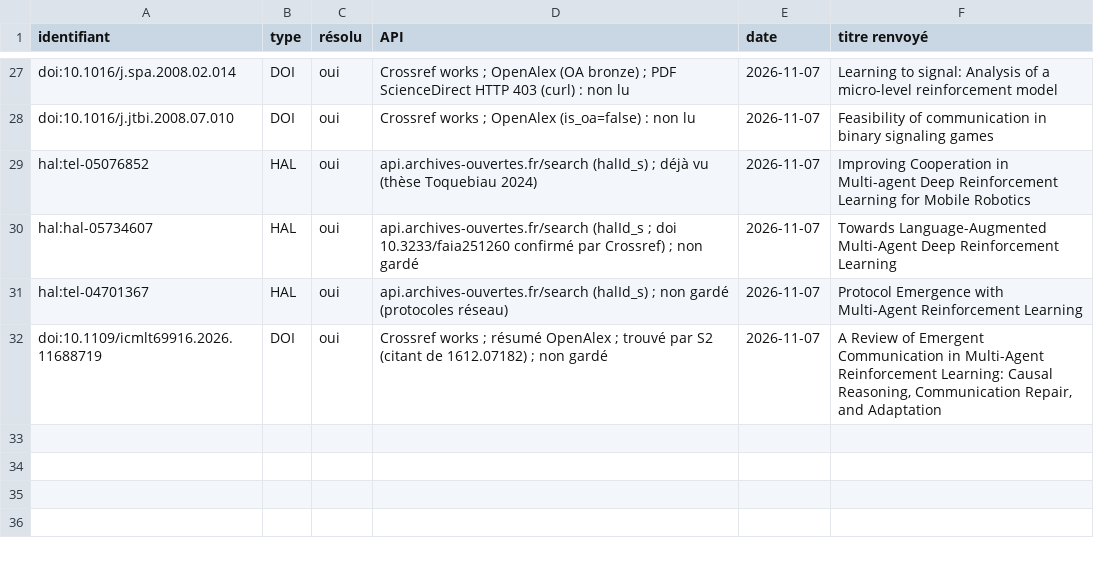
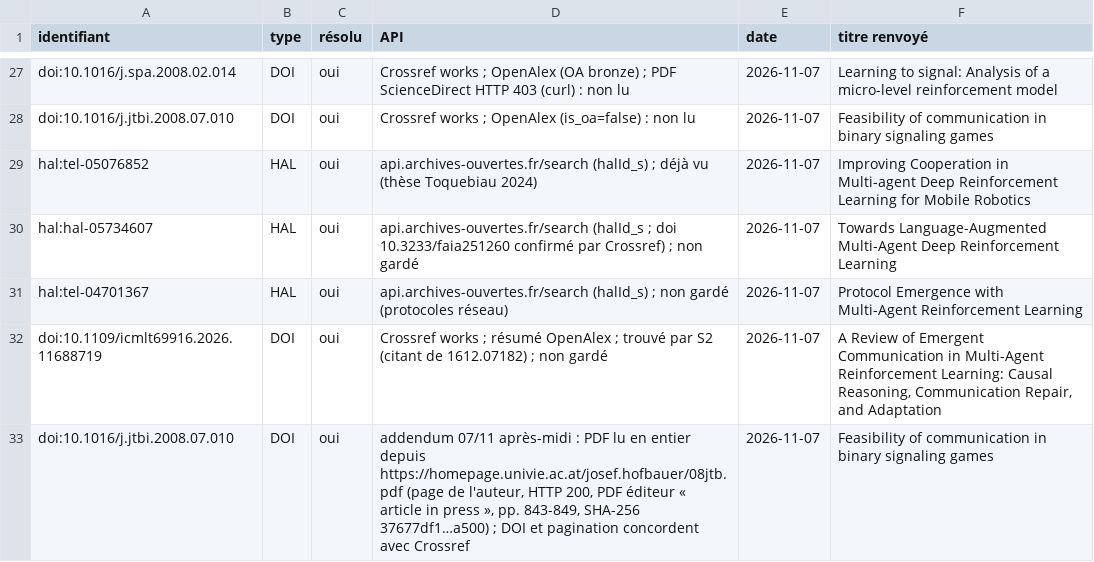
Before and after one commit to hypneum-lab/nerve-wml, a TSV file: docs/prereg/n10d/veille/resolve-tour-2.tsv, drawn as a sheet; only a part is shown, gaps mark what is left out.

Commit message:
docs(n10d): round 2 addendum, Hofbauer 2008 read
Hofbauer & Huttegger 2008 (J. Theor. Biol. 254:843) was closed at
publisher; it was read in full from the author's homepage copy
(univie), and the round 2 file gains an addendum (section 10).

- Facts: under the replicator, a pooling component attracts a set of
  positive measure (non-uniform weights); under selection-mutation it
  becomes a sink when receivers mutate little relative to senders
  (eq. 14 truncated game, eq. 18 full game).
- For reading-note 4.4: primary source of the Huttegger 2014
  selection-mutation claim, same author, so not an independent
  second source; no figure comparable to p = 0.400.
- None of the 5 cross-check marks is lifted (5 -> 5).
- Pawlowitsch 2008 stays closed; the closed-access lines are updated
  for Hofbauer & Huttegger only, and resolve-tour-2.tsv gains a row.

The reading note and protocol.md are unchanged.

```diff
--- a/docs/prereg/n10d/veille/resolve-tour-2.tsv
+++ b/docs/prereg/n10d/veille/resolve-tour-2.tsv
@@ -32 +32,2 @@ hal:tel-04701367	HAL	oui	api.archives-ouvertes.fr/search (halId_s) ; non gardé
 doi:10.1109/icmlt69916.2026.11688719	DOI	oui	Crossref works ; résumé OpenAlex ; trouvé par S2 (citant de 1612.07182) ; non gardé	2026-11-07	A Review of Emergent Communication in Multi-Agent Reinforcement Learning: Causal Reasoning, Communication Repair, and Adaptation
+doi:10.1016/j.jtbi.2008.07.010	DOI	oui	addendum 07/11 après-midi : PDF lu en entier depuis https://homepage.univie.ac.at/josef.hofbauer/08jtb.pdf (page de l'auteur, HTTP 200, PDF éditeur « article in press », pp. 843-849, SHA-256 37677df1…a500) ; DOI et pagination concordent avec Crossref	2026-11-07	Feasibility of communication in binary signaling games
```
Also changed, not shown: 1 other file.
